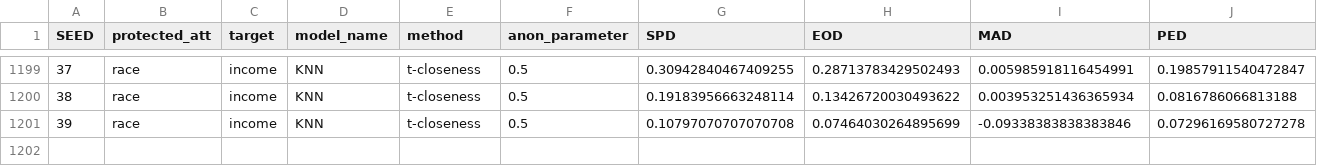
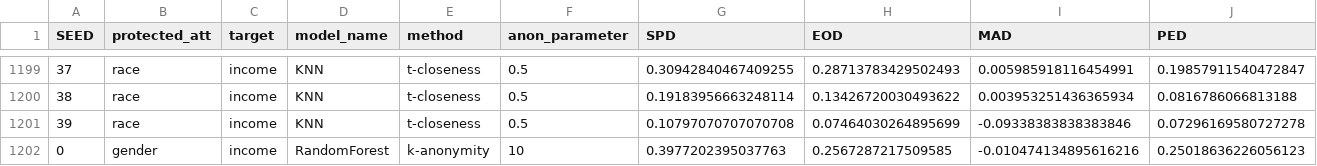
Before and after one commit to hharcolezi/anonymity-impact-fairness, a CSV file: results/anonymity_impact_fairness_classifier_adult.csv, drawn as a sheet; only a part is shown, gaps mark what is left out; rows hold the shown columns only; the diff names each change by its address in the sheet, - before the commit and + after, or states it on an @@ line.

Commit message:
update results

```diff
--- a/results/anonymity_impact_fairness_classifier_adult.csv
+++ b/results/anonymity_impact_fairness_classifier_adult.csv
+row 1202: 0 | gender | income | RandomForest | k-anonymity | 10 | 0.3977202395037763 | 0.2567287217509585 | -0.010474134895616216 | 0.25018636226056123
```
Also changed, not shown: 22 other files.
